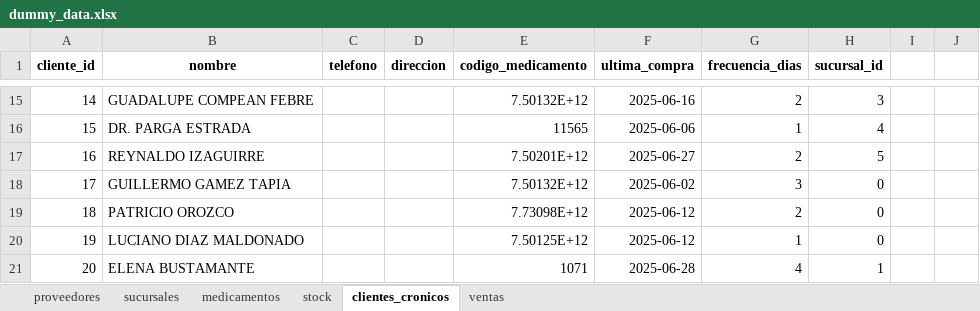
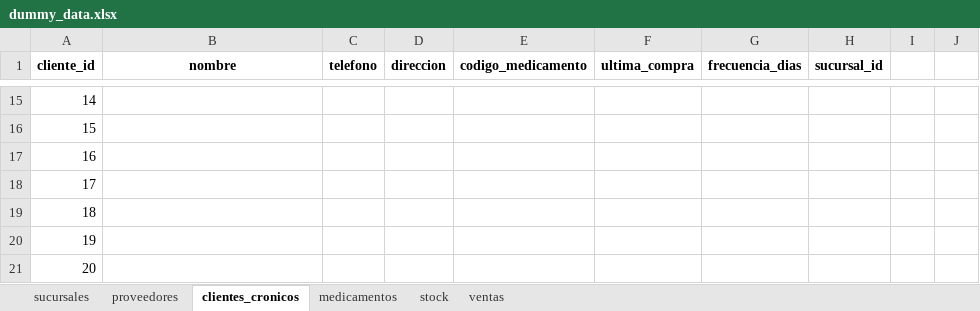
Before and after one commit to CarlosSGR/farmacia_alertas, an Excel workbook: data/dummy_data.xlsx, sheet clientes_cronicos, drawn as a sheet; only a part is shown, gaps mark what is left out; values as stored, in another font and other column widths than the file's, no borders; the diff covers the shown part only; the diff names each change by its address in the sheet, - before the commit and + after, or states it on an @@ line.

```diff
--- a/data/dummy_data.xlsx (sheet clientes_cronicos)
+++ b/data/dummy_data.xlsx (sheet clientes_cronicos)
@@ sheet tab order changed: sucursales | proveedores | clientes_cronicos | medicamentos | stock | ventas @@
-B15 (nombre): GUADALUPE COMPEAN FEBRE
+B15 (nombre): (empty)
-E15 (codigo_medicamento): 7.50132E+12
+E15 (codigo_medicamento): (empty)
-F15 (ultima_compra): 2025-06-16
+F15 (ultima_compra): (empty)
-G15 (frecuencia_dias): 2
+G15 (frecuencia_dias): (empty)
-H15 (sucursal_id): 3
+H15 (sucursal_id): (empty)
-B16 (nombre): DR. PARGA ESTRADA
+B16 (nombre): (empty)
-E16 (codigo_medicamento): 11565
+E16 (codigo_medicamento): (empty)
-F16 (ultima_compra): 2025-06-06
+F16 (ultima_compra): (empty)
-G16 (frecuencia_dias): 1
+G16 (frecuencia_dias): (empty)
-H16 (sucursal_id): 4
+H16 (sucursal_id): (empty)
-B17 (nombre): REYNALDO IZAGUIRRE
+B17 (nombre): (empty)
-E17 (codigo_medicamento): 7.50201E+12
+E17 (codigo_medicamento): (empty)
-F17 (ultima_compra): 2025-06-27
+F17 (ultima_compra): (empty)
-G17 (frecuencia_dias): 2
+G17 (frecuencia_dias): (empty)
-H17 (sucursal_id): 5
+H17 (sucursal_id): (empty)
-B18 (nombre): GUILLERMO GAMEZ TAPIA
+B18 (nombre): (empty)
-E18 (codigo_medicamento): 7.50132E+12
+E18 (codigo_medicamento): (empty)
-F18 (ultima_compra): 2025-06-02
+F18 (ultima_compra): (empty)
-G18 (frecuencia_dias): 3
+G18 (frecuencia_dias): (empty)
-H18:H20 (sucursal_id): 0
+H18:H20 (sucursal_id): (empty)
-B19 (nombre): PATRICIO OROZCO
+B19 (nombre): (empty)
-E19 (codigo_medicamento): 7.73098E+12
+E19 (codigo_medicamento): (empty)
-F19:F20 (ultima_compra): 2025-06-12
+F19:F20 (ultima_compra): (empty)
-G19 (frecuencia_dias): 2
+G19 (frecuencia_dias): (empty)
-B20 (nombre): LUCIANO DIAZ MALDONADO
+B20 (nombre): (empty)
-E20 (codigo_medicamento): 7.50125E+12
+E20 (codigo_medicamento): (empty)
-G20 (frecuencia_dias): 1
+G20 (frecuencia_dias): (empty)
-B21 (nombre): ELENA BUSTAMANTE
+B21 (nombre): (empty)
-E21 (codigo_medicamento): 1071
+E21 (codigo_medicamento): (empty)
-F21 (ultima_compra): 2025-06-28
+F21 (ultima_compra): (empty)
-G21 (frecuencia_dias): 4
+G21 (frecuencia_dias): (empty)
-H21 (sucursal_id): 1
+H21 (sucursal_id): (empty)
```
Also changed, not shown: 214 edited cells elsewhere in this sheet, sheet medicamentos, sheet proveedores, 5 other files.
